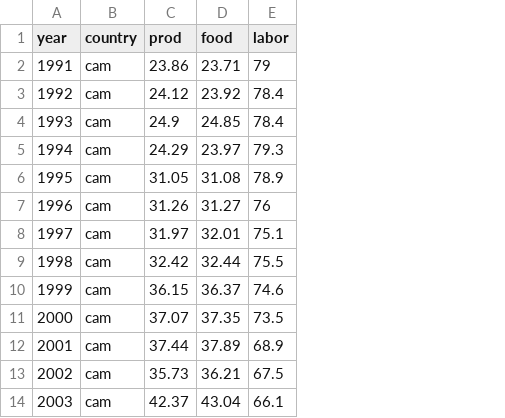
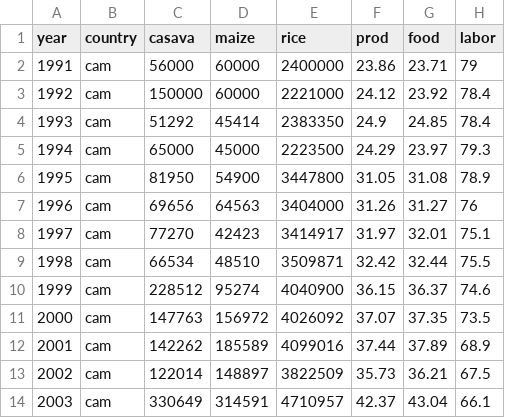
Before and after one commit to aris-zoleta/climate_ASEAN, a CSV file: frontier_data_climate.csv, drawn as a sheet; only a part is shown; the diff names each change by its address in the sheet, - before the commit and + after, or states it on an @@ line.

Commit message:
Add files via upload

```diff
--- a/frontier_data_climate.csv
+++ b/frontier_data_climate.csv
+column C (casava), rows 2-14: 56000 | 150000 | 51292 | 65000 | 81950 | 69656 | 77270 | 66534 | 228512 | 147763 | 142262 | 122014 | 330649
+column D (maize), rows 2-14: 60000 | 60000 | 45414 | 45000 | 54900 | 64563 | 42423 | 48510 | 95274 | 156972 | 185589 | 148897 | 314591
+column E (rice), rows 2-14: 2400000 | 2221000 | 2383350 | 2223500 | 3447800 | 3404000 | 3414917 | 3509871 | 4040900 | 4026092 | 4099016 | 3822509 | 4710957
```
